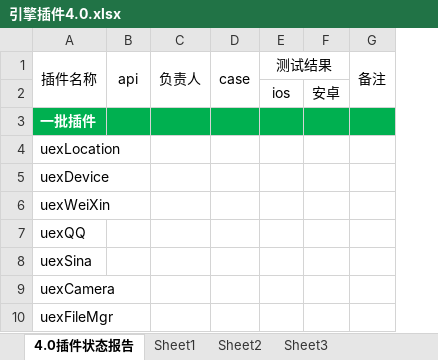
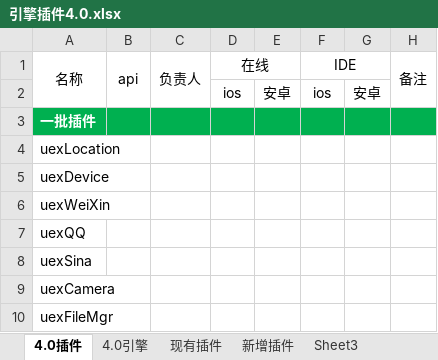
Before and after one commit to AppCanOpenSource/appcan-test-report, an Excel workbook: 引擎插件4.0.xlsx, sheet 4.0插件, drawn as a sheet; only a part is shown; values as stored, in another font and other column widths than the file's, no borders; removed rows and columns are numbered as before the commit, all else as after; the diff names each change by its address in the sheet, - before the commit and + after, or states it on an @@ line.

```diff
--- a/引擎插件4.0.xlsx (sheet 4.0插件)
+++ b/引擎插件4.0.xlsx (sheet 4.0插件)
-sheet tab: 4.0插件状态报告
+sheet tab: 4.0插件
-sheet tab: Sheet1
+sheet tab: 4.0引擎
-sheet tab: Sheet2
+sheet tab: 现有插件
+sheet tab: 新增插件
-column D, row 1: case
+column F, rows 1-2: IDE | ios
+column G, row 2: 安卓
-A1: 插件名称
+A1: 名称
-D1: 测试结果
+D1: 在线
```
Also changed, not shown: sheet 现有插件, sheet 4.0引擎, 引擎插件3.0.xlsx.
